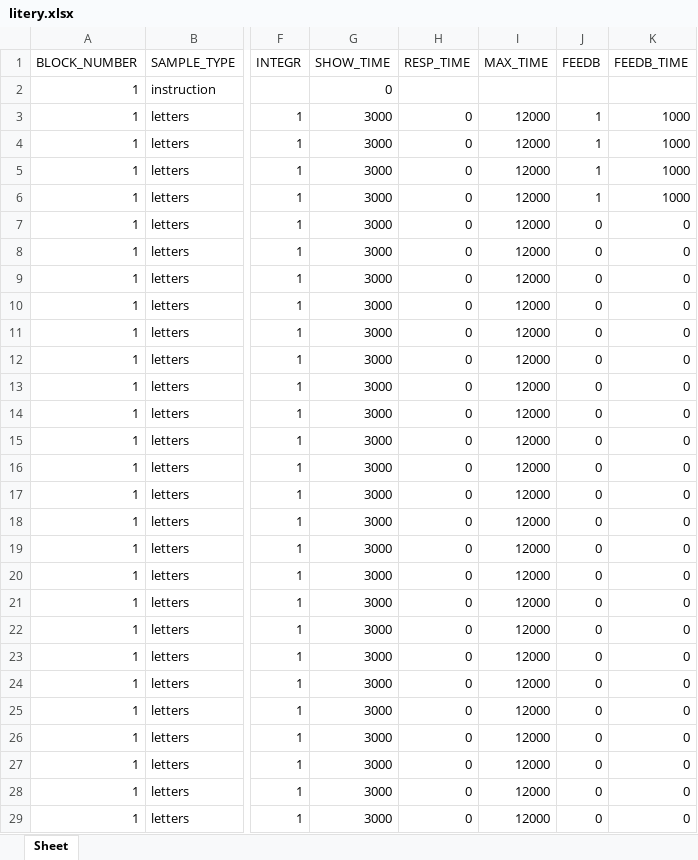
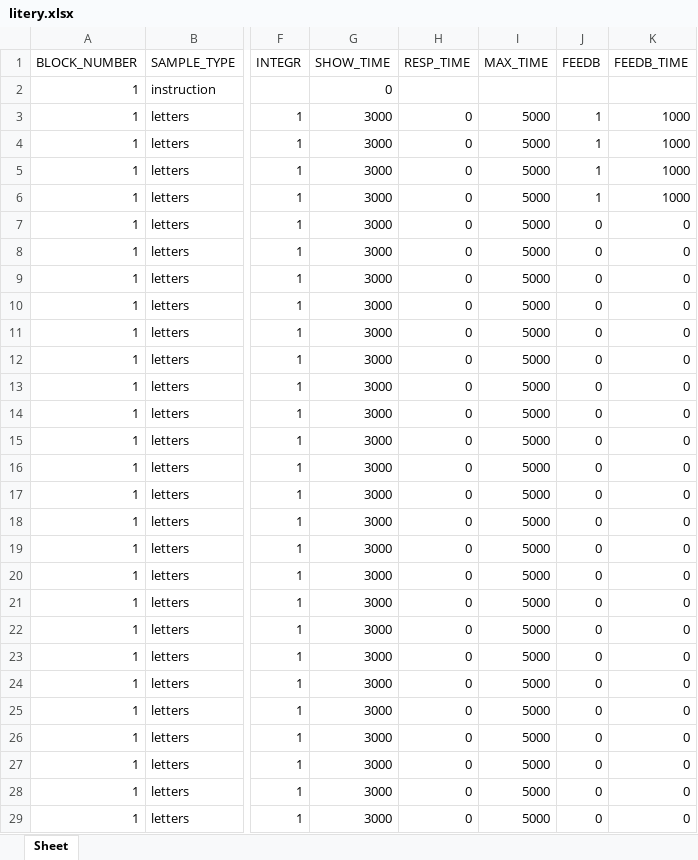
Before and after one commit to ociepkam/Oscylacje, an Excel workbook: litery.xlsx, sheet Sheet, drawn as a sheet; only a part is shown, gaps mark what is left out; values as stored, in another font and other column widths than the file's, no borders; the diff covers the shown part only; the diff names each change by its address in the sheet, - before the commit and + after, or states it on an @@ line.

```diff
--- a/litery.xlsx (sheet Sheet)
+++ b/litery.xlsx (sheet Sheet)
-I3:I29 (MAX_TIME): 12000
+I3:I29 (MAX_TIME): 5000
```
Also changed, not shown: 27 edited cells elsewhere in this sheet, figury.xlsx, 1 other file.
